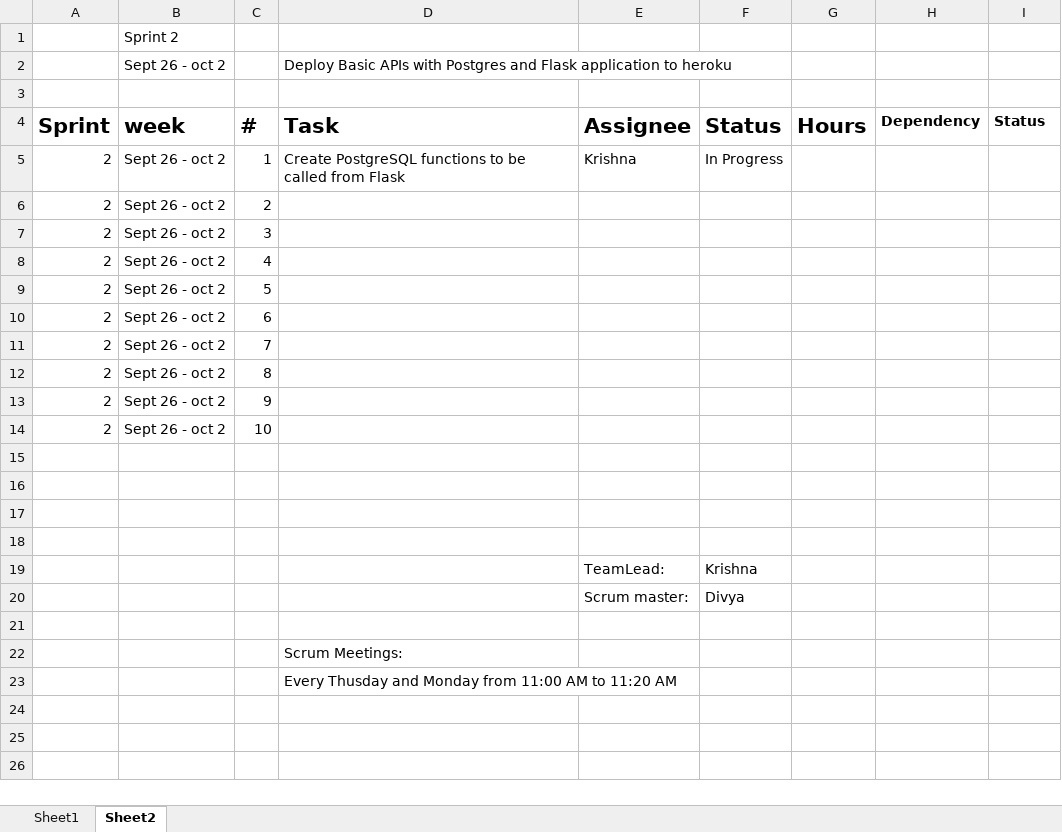
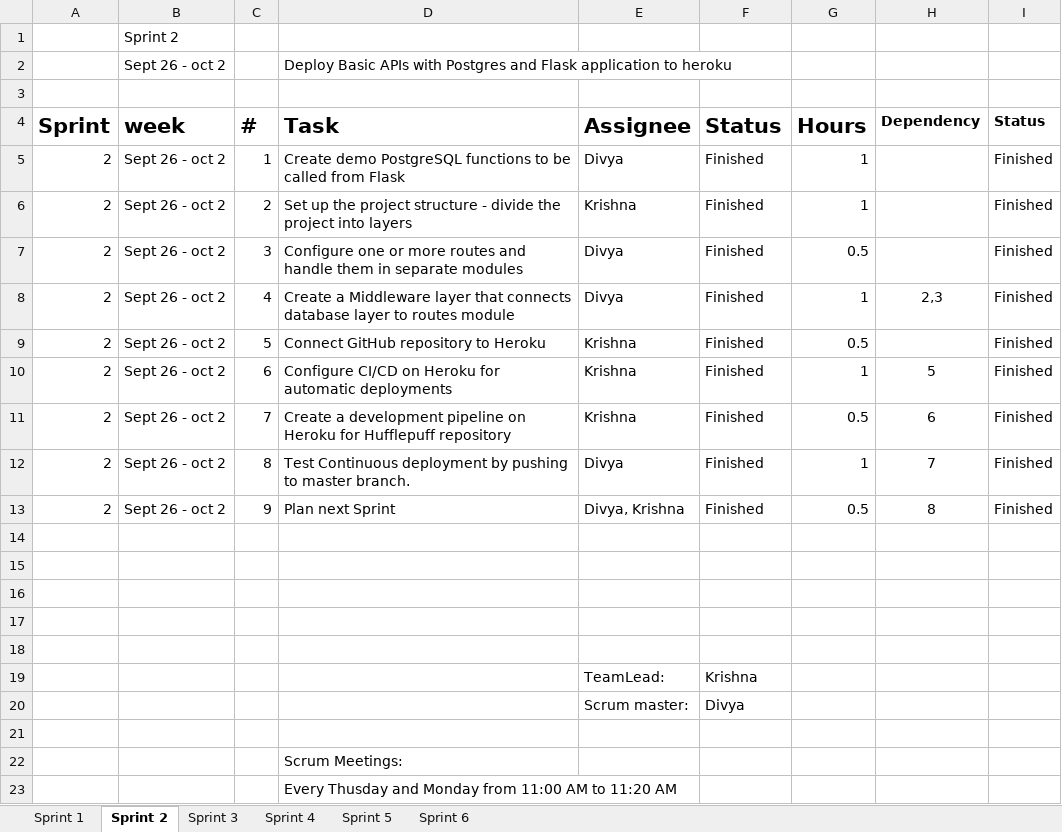
Before and after one commit to neu-seattle-cs5500-fall18/book-library-web-service-hufflepuff, an Excel workbook: Sprint_Tracker.xlsx, sheet Sprint 2, drawn as a sheet; values as stored, in another font and other column widths than the file's, no borders; the diff names each change by its address in the sheet, - before the commit and + after, or states it on an @@ line.

```diff
--- a/Sprint_Tracker.xlsx (sheet Sprint 2)
+++ b/Sprint_Tracker.xlsx (sheet Sprint 2)
-sheet tab: Sheet1
+sheet tab: Sprint 1
-sheet tab: Sheet2
+sheet tab: Sprint 2
+sheet tab: Sprint 3
+sheet tab: Sprint 4
+sheet tab: Sprint 5
+sheet tab: Sprint 6
-D5 (Task): Create PostgreSQL functions…
+D5 (Task): Create demo PostgreSQL functions…
-E5 (Assignee): Krishna
+E5 (Assignee): Divya
-F5 (Status): In Progress
+F5 (Status): Finished
-G5:G6 (Hours): (empty)
+G5:G6 (Hours): 1
-I5:I13 (Status): (empty)
+I5:I13 (Status): Finished
-D6 (Task): (empty)
+D6 (Task): Set up the project structure - divide the project into layers
-E6 (Assignee): (empty)
+E6 (Assignee): Krishna
-F6:F13 (Status): (empty)
+F6:F13 (Status): Finished
-D7 (Task): (empty)
+D7 (Task): Configure one or more routes and handle them in separate modules
-E7:E8 (Assignee): (empty)
+E7:E8 (Assignee): Divya
-G7 (Hours): (empty)
+G7 (Hours): 0.5
-D8 (Task): (empty)
+D8 (Task): Create a Middleware layer that connects database layer to routes module
-G8 (Hours): (empty)
+G8 (Hours): 1
-H8 (Dependency): (empty)
+H8 (Dependency): 2,3
-D9 (Task): (empty)
+D9 (Task): Connect GitHub repository to Heroku
-E9:E11 (Assignee): (empty)
+E9:E11 (Assignee): Krishna
-G9 (Hours): (empty)
+G9 (Hours): 0.5
-D10 (Task): (empty)
+D10 (Task): Configure CI/CD on Heroku for automatic deployments
-G10 (Hours): (empty)
+G10 (Hours): 1
-H10 (Dependency): (empty)
+H10 (Dependency): 5
-D11 (Task): (empty)
+D11 (Task): Create a development pipeline on Heroku for Hufflepuff repository
-G11 (Hours): (empty)
+G11 (Hours): 0.5
-H11 (Dependency): (empty)
+H11 (Dependency): 6
-D12 (Task): (empty)
+D12 (Task): Test Continuous deployment by pushing to master branch.
-E12 (Assignee): (empty)
+E12 (Assignee): Divya
-G12 (Hours): (empty)
+G12 (Hours): 1
-H12 (Dependency): (empty)
+H12 (Dependency): 7
-D13 (Task): (empty)
+D13 (Task): Plan next Sprint
-E13 (Assignee): (empty)
+E13 (Assignee): Divya, Krishna
-G13 (Hours): (empty)
+G13 (Hours): 0.5
-H13 (Dependency): (empty)
+H13 (Dependency): 8
-row 14: 2 | Sept 26 - oct 2 | 10
+row 14: (empty)
```
Also changed, not shown: sheet Sprint 1, 7 other files.
